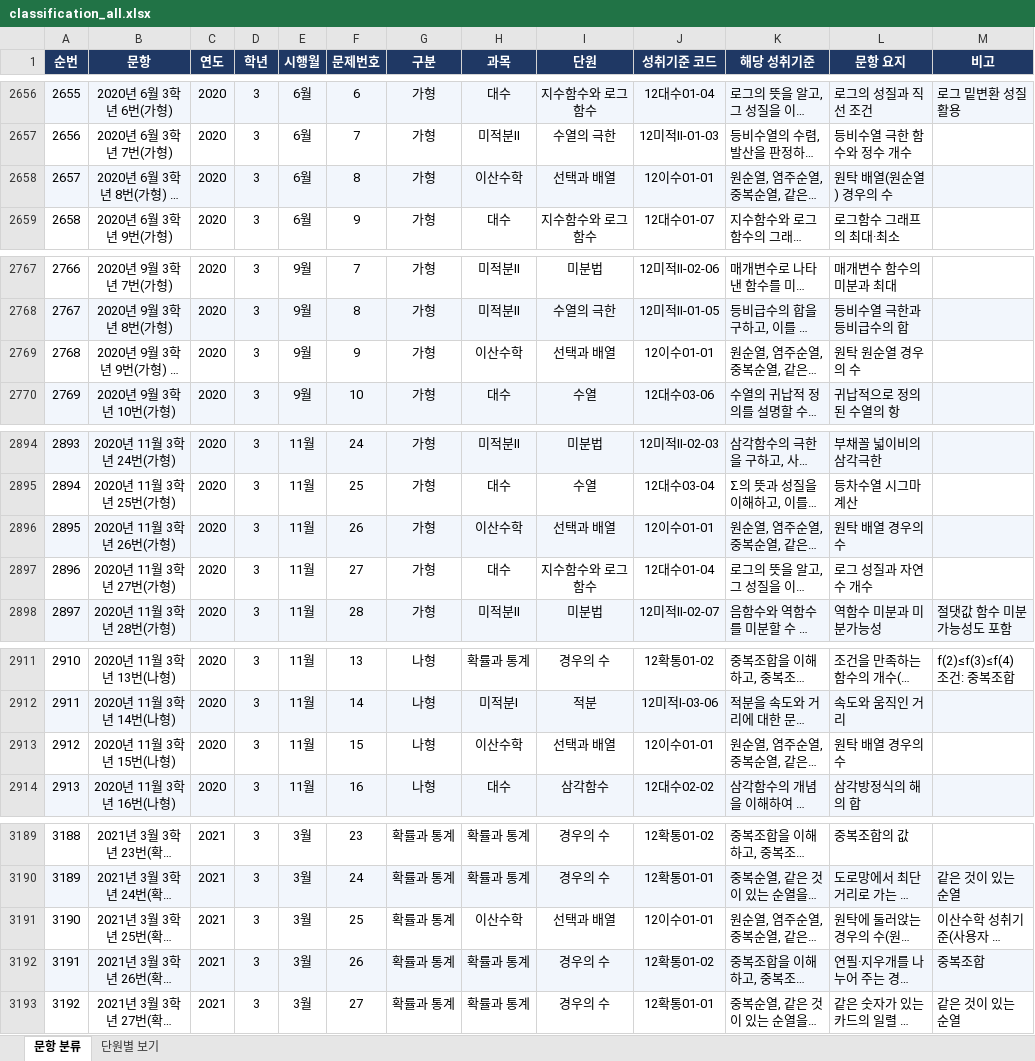
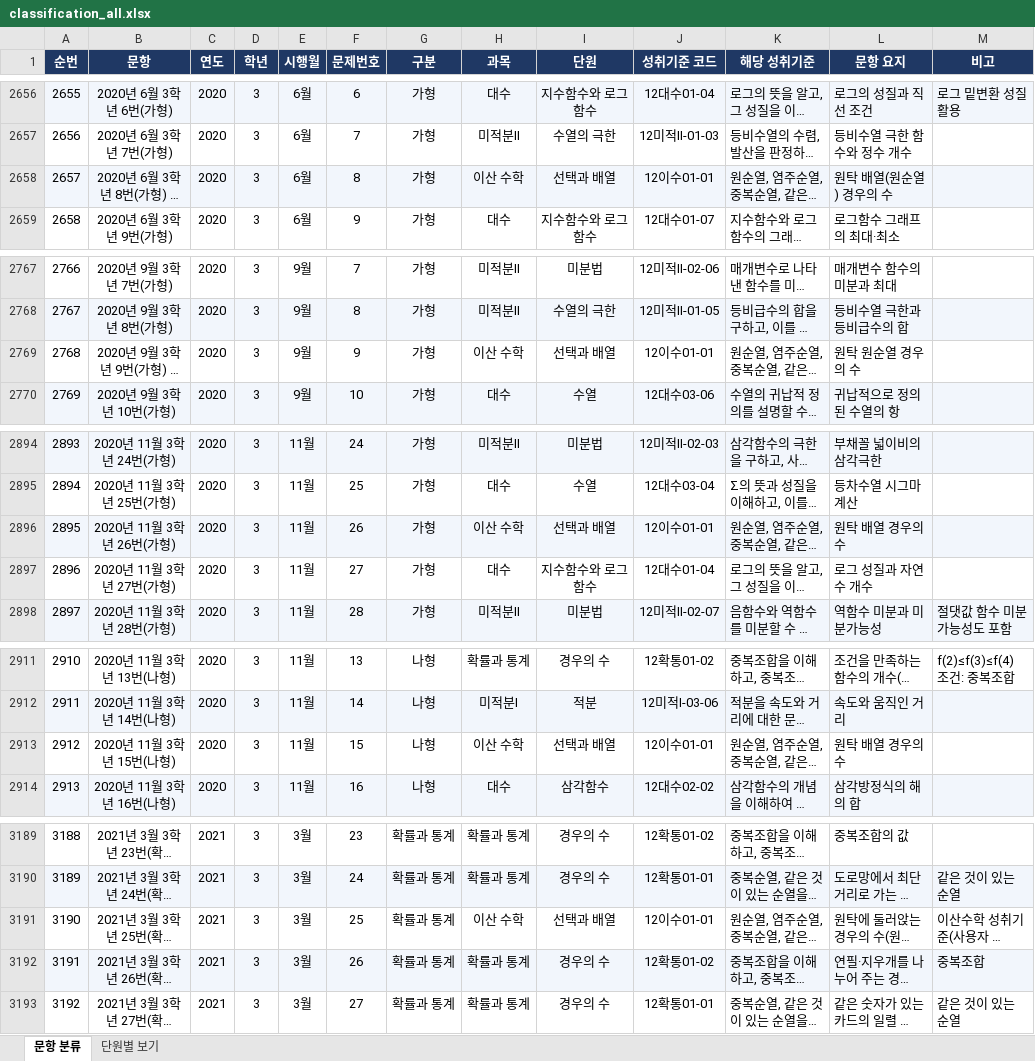
Before and after one commit to iruroda/mathbank, an Excel workbook: data/classification_all.xlsx, sheet 문항 분류, drawn as a sheet; only a part is shown, gaps mark what is left out; long unchanged cells end in …; values as stored, in another font and other column widths than the file's, no borders; the diff covers the shown part only; the diff names each change by its address in the sheet, - before the commit and + after, or states it on an @@ line.

```diff
--- a/data/classification_all.xlsx (sheet 문항 분류)
+++ b/data/classification_all.xlsx (sheet 문항 분류)
-H2658 (과목): 이산수학
+H2658 (과목): 이산 수학
-H2769 (과목): 이산수학
+H2769 (과목): 이산 수학
-H2896 (과목): 이산수학
+H2896 (과목): 이산 수학
-H2913 (과목): 이산수학
+H2913 (과목): 이산 수학
-H3191 (과목): 이산수학
+H3191 (과목): 이산 수학
```
Also changed, not shown: 29 edited cells elsewhere in this sheet, sheet 단원별 보기, 10 other files.
